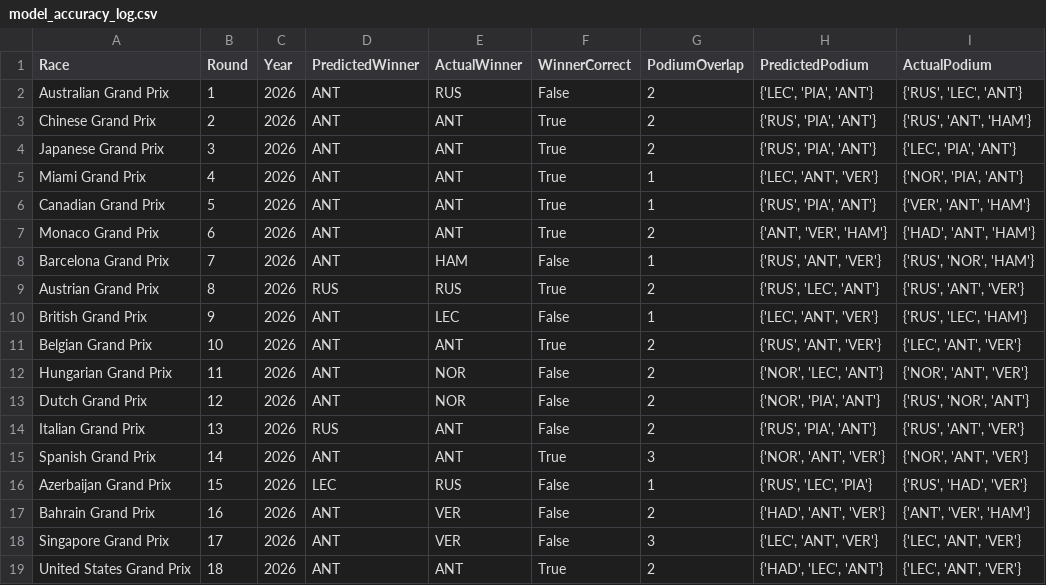
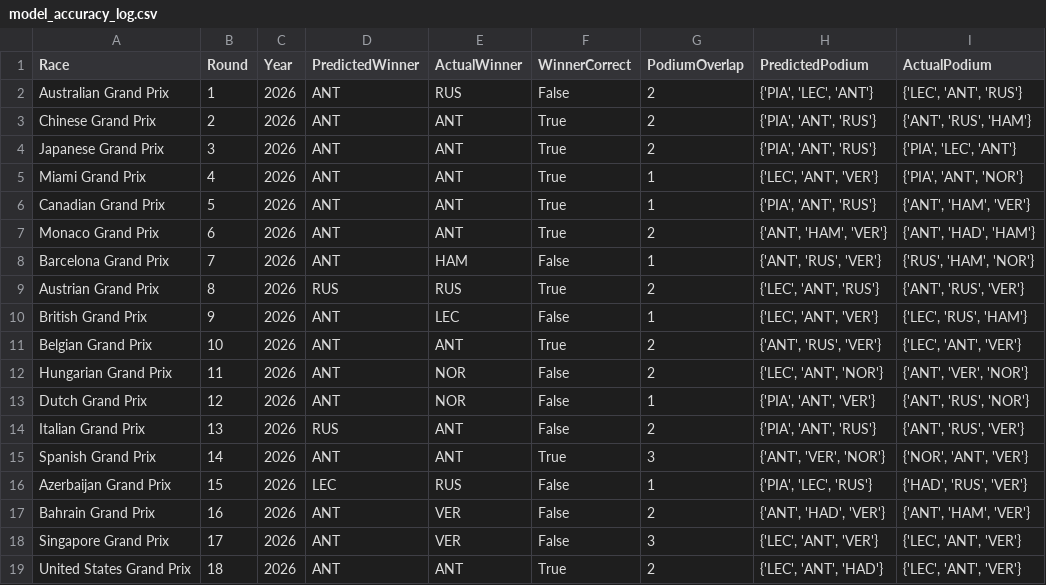
Before and after one commit to Raina-Mangat/Pitwall2026, a CSV file: model_accuracy_log.csv, drawn as a sheet.

```diff
--- a/model_accuracy_log.csv
+++ b/model_accuracy_log.csv
@@ -1,19 +1,19 @@
 Race,Round,Year,PredictedWinner,ActualWinner,WinnerCorrect,PodiumOverlap,PredictedPodium,ActualPodium
-Australian Grand Prix,1,2026,ANT,RUS,False,2,"{'LEC', 'PIA', 'ANT'}","{'RUS', 'LEC', 'ANT'}"
-Chinese Grand Prix,2,2026,ANT,ANT,True,2,"{'RUS', 'PIA', 'ANT'}","{'RUS', 'ANT', 'HAM'}"
-Japanese Grand Prix,3,2026,ANT,ANT,True,2,"{'RUS', 'PIA', 'ANT'}","{'LEC', 'PIA', 'ANT'}"
-Miami Grand Prix,4,2026,ANT,ANT,True,1,"{'LEC', 'ANT', 'VER'}","{'NOR', 'PIA', 'ANT'}"
-Canadian Grand Prix,5,2026,ANT,ANT,True,1,"{'RUS', 'PIA', 'ANT'}","{'VER', 'ANT', 'HAM'}"
-Monaco Grand Prix,6,2026,ANT,ANT,True,2,"{'ANT', 'VER', 'HAM'}","{'HAD', 'ANT', 'HAM'}"
-Barcelona Grand Prix,7,2026,ANT,HAM,False,1,"{'RUS', 'ANT', 'VER'}","{'RUS', 'NOR', 'HAM'}"
-Austrian Grand Prix,8,2026,RUS,RUS,True,2,"{'RUS', 'LEC', 'ANT'}","{'RUS', 'ANT', 'VER'}"
-British Grand Prix,9,2026,ANT,LEC,False,1,"{'LEC', 'ANT', 'VER'}","{'RUS', 'LEC', 'HAM'}"
-Belgian Grand Prix,10,2026,ANT,ANT,True,2,"{'RUS', 'ANT', 'VER'}","{'LEC', 'ANT', 'VER'}"
-Hungarian Grand Prix,11,2026,ANT,NOR,False,2,"{'NOR', 'LEC', 'ANT'}","{'NOR', 'ANT', 'VER'}"
-Dutch Grand Prix,12,2026,ANT,NOR,False,2,"{'NOR', 'PIA', 'ANT'}","{'RUS', 'NOR', 'ANT'}"
-Italian Grand Prix,13,2026,RUS,ANT,False,2,"{'RUS', 'PIA', 'ANT'}","{'RUS', 'ANT', 'VER'}"
-Spanish Grand Prix,14,2026,ANT,ANT,True,3,"{'NOR', 'ANT', 'VER'}","{'NOR', 'ANT', 'VER'}"
-Azerbaijan Grand Prix,15,2026,LEC,RUS,False,1,"{'RUS', 'LEC', 'PIA'}","{'RUS', 'HAD', 'VER'}"
-Bahrain Grand Prix,16,2026,ANT,VER,False,2,"{'HAD', 'ANT', 'VER'}","{'ANT', 'VER', 'HAM'}"
+Australian Grand Prix,1,2026,ANT,RUS,False,2,"{'PIA', 'LEC', 'ANT'}","{'LEC', 'ANT', 'RUS'}"
+Chinese Grand Prix,2,2026,ANT,ANT,True,2,"{'PIA', 'ANT', 'RUS'}","{'ANT', 'RUS', 'HAM'}"
+Japanese Grand Prix,3,2026,ANT,ANT,True,2,"{'PIA', 'ANT', 'RUS'}","{'PIA', 'LEC', 'ANT'}"
+Miami Grand Prix,4,2026,ANT,ANT,True,1,"{'LEC', 'ANT', 'VER'}","{'PIA', 'ANT', 'NOR'}"
+Canadian Grand Prix,5,2026,ANT,ANT,True,1,"{'PIA', 'ANT', 'RUS'}","{'ANT', 'HAM', 'VER'}"
+Monaco Grand Prix,6,2026,ANT,ANT,True,2,"{'ANT', 'HAM', 'VER'}","{'ANT', 'HAD', 'HAM'}"
+Barcelona Grand Prix,7,2026,ANT,HAM,False,1,"{'ANT', 'RUS', 'VER'}","{'RUS', 'HAM', 'NOR'}"
+Austrian Grand Prix,8,2026,RUS,RUS,True,2,"{'LEC', 'ANT', 'RUS'}","{'ANT', 'RUS', 'VER'}"
+British Grand Prix,9,2026,ANT,LEC,False,1,"{'LEC', 'ANT', 'VER'}","{'LEC', 'RUS', 'HAM'}"
+Belgian Grand Prix,10,2026,ANT,ANT,True,2,"{'ANT', 'RUS', 'VER'}","{'LEC', 'ANT', 'VER'}"
+Hungarian Grand Prix,11,2026,ANT,NOR,False,2,"{'LEC', 'ANT', 'NOR'}","{'ANT', 'VER', 'NOR'}"
+Dutch Grand Prix,12,2026,ANT,NOR,False,1,"{'PIA', 'ANT', 'VER'}","{'ANT', 'RUS', 'NOR'}"
+Italian Grand Prix,13,2026,RUS,ANT,False,2,"{'PIA', 'ANT', 'RUS'}","{'ANT', 'RUS', 'VER'}"
+Spanish Grand Prix,14,2026,ANT,ANT,True,3,"{'ANT', 'VER', 'NOR'}","{'NOR', 'ANT', 'VER'}"
+Azerbaijan Grand Prix,15,2026,LEC,RUS,False,1,"{'PIA', 'LEC', 'RUS'}","{'HAD', 'RUS', 'VER'}"
+Bahrain Grand Prix,16,2026,ANT,VER,False,2,"{'ANT', 'HAD', 'VER'}","{'ANT', 'HAM', 'VER'}"
 Singapore Grand Prix,17,2026,ANT,VER,False,3,"{'LEC', 'ANT', 'VER'}","{'LEC', 'ANT', 'VER'}"
-United States Grand Prix,18,2026,ANT,ANT,True,2,"{'HAD', 'LEC', 'ANT'}","{'LEC', 'ANT', 'VER'}"
+United States Grand Prix,18,2026,ANT,ANT,True,2,"{'LEC', 'ANT', 'HAD'}","{'LEC', 'ANT', 'VER'}"
```
Also changed, not shown: predictions/12_Dutch_Grand_Prix_2026.csv, predictions/17_Singapore_Grand_Prix_2026.csv, 1 other file.
